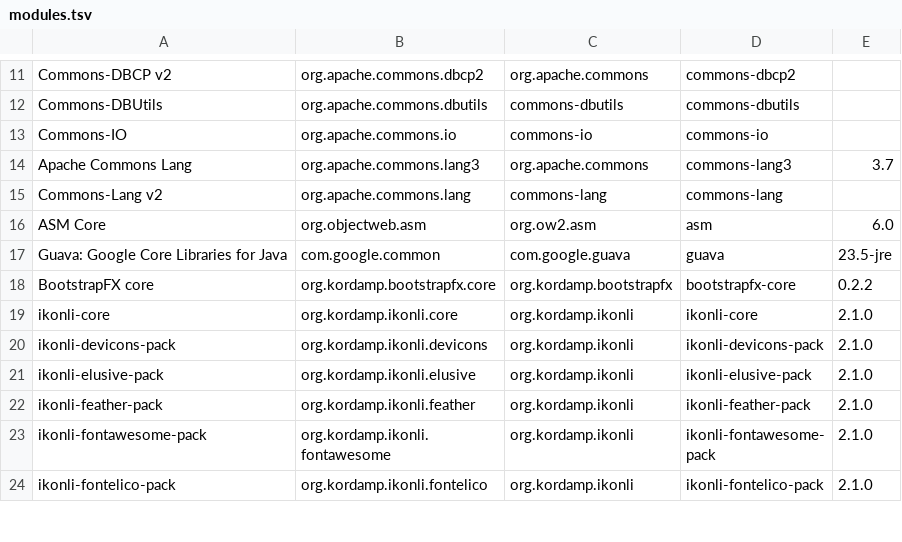
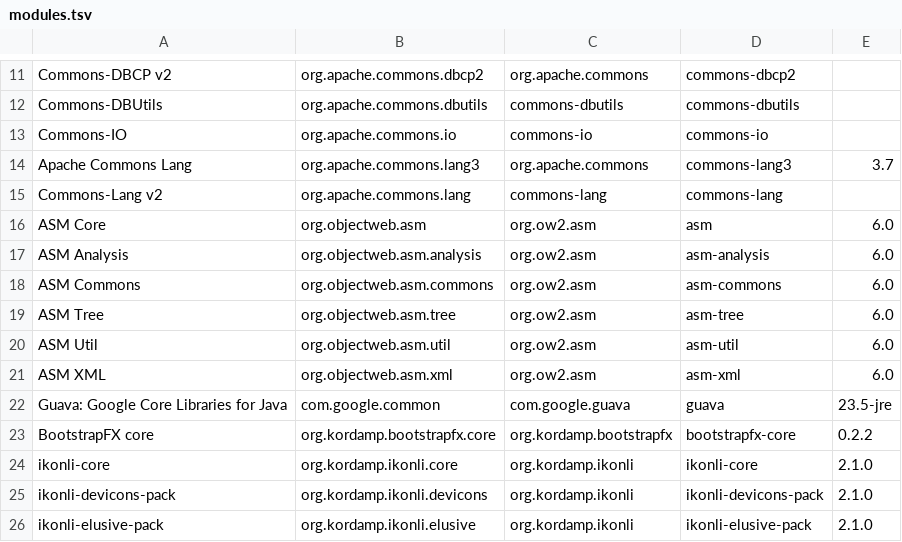
Before and after one commit to jodastephen/jpms-module-names, a TSV file: generated/modules.tsv, drawn as a sheet; only a part is shown, gaps mark what is left out; the shorter side is filled out with more unchanged rows; the diff covers the shown part only.

```diff
--- a/generated/modules.tsv
+++ b/generated/modules.tsv
@@ -16,2 +16,7 @@ Commons-Lang v2	org.apache.commons.lang	commons-lang	commons-lang
 ASM Core	org.objectweb.asm	org.ow2.asm	asm	6.0
+ASM Analysis	org.objectweb.asm.analysis	org.ow2.asm	asm-analysis	6.0
+ASM Commons	org.objectweb.asm.commons	org.ow2.asm	asm-commons	6.0
+ASM Tree	org.objectweb.asm.tree	org.ow2.asm	asm-tree	6.0
+ASM Util	org.objectweb.asm.util	org.ow2.asm	asm-util	6.0
+ASM XML	org.objectweb.asm.xml	org.ow2.asm	asm-xml	6.0
 Guava: Google Core Libraries for Java	com.google.common	com.google.guava	guava	23.5-jre
```
Also changed, not shown: 25 added rows elsewhere in this file, generated/modules.csv, 4 other files.
